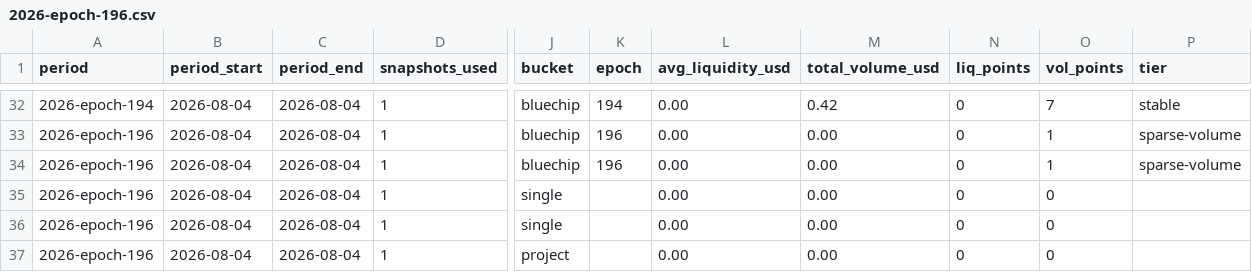
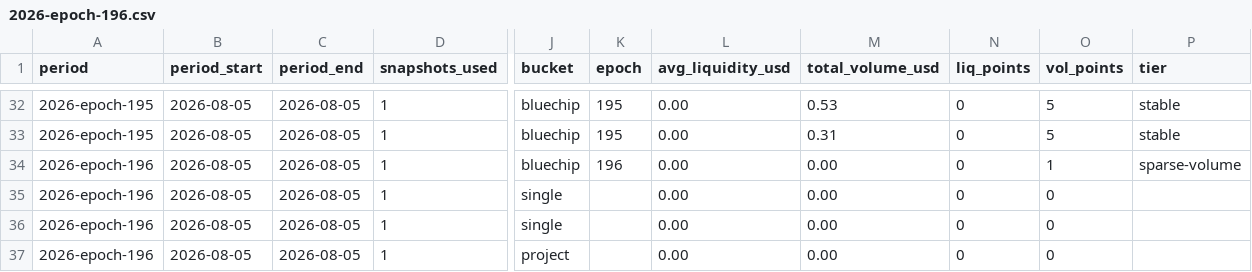
Before and after one commit to defipatriot/astroport-pool-data_2026, a CSV file: data/weekly-avg/2026-epoch-196.csv, drawn as a sheet; only a part is shown, gaps mark what is left out; the diff covers the shown part only; the diff names each change by its address in the sheet, - before the commit and + after, or states it on an @@ line.

Commit message:
📊 Astroport weekly accumulating — epoch 196

```diff
--- a/data/weekly-avg/2026-epoch-196.csv
+++ b/data/weekly-avg/2026-epoch-196.csv
-A32 (period): 2026-epoch-194
+A32 (period): 2026-epoch-195
-B32:B37 (period_start): 2026-08-04
+B32:B37 (period_start): 2026-08-05
-C32:C37 (period_end): 2026-08-04
+C32:C37 (period_end): 2026-08-05
-K32 (epoch): 194
+K32 (epoch): 195
-M32 (total_volume_usd): 0.42
+M32 (total_volume_usd): 0.53
-O32 (vol_points): 7
+O32 (vol_points): 5
-A33 (period): 2026-epoch-196
+A33 (period): 2026-epoch-195
-K33 (epoch): 196
+K33 (epoch): 195
-M33 (total_volume_usd): 0.00
+M33 (total_volume_usd): 0.31
-O33 (vol_points): 1
+O33 (vol_points): 5
-P33 (tier): sparse-volume
+P33 (tier): stable
```
Also changed, not shown: 1 added row, 1 removed row and 143 edited cells elsewhere in this file.
